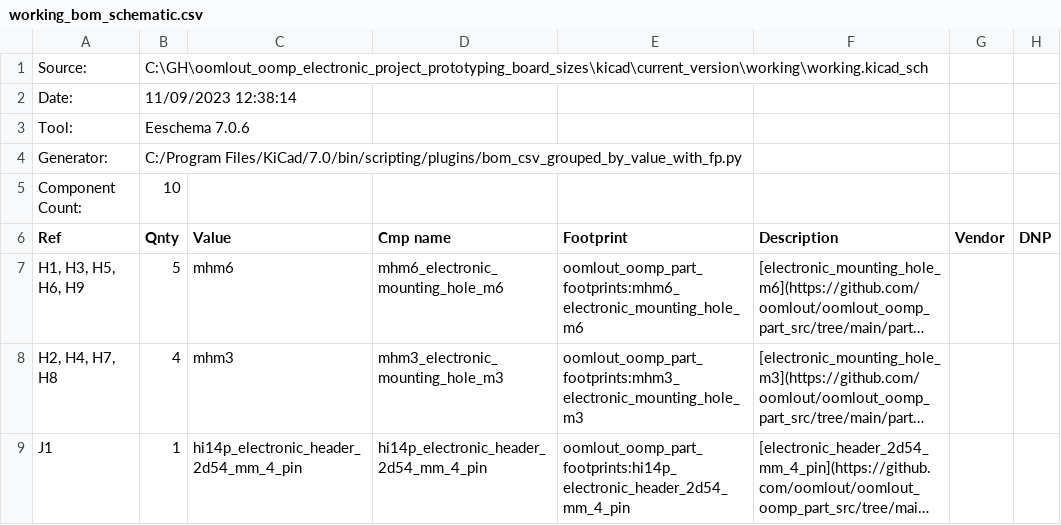
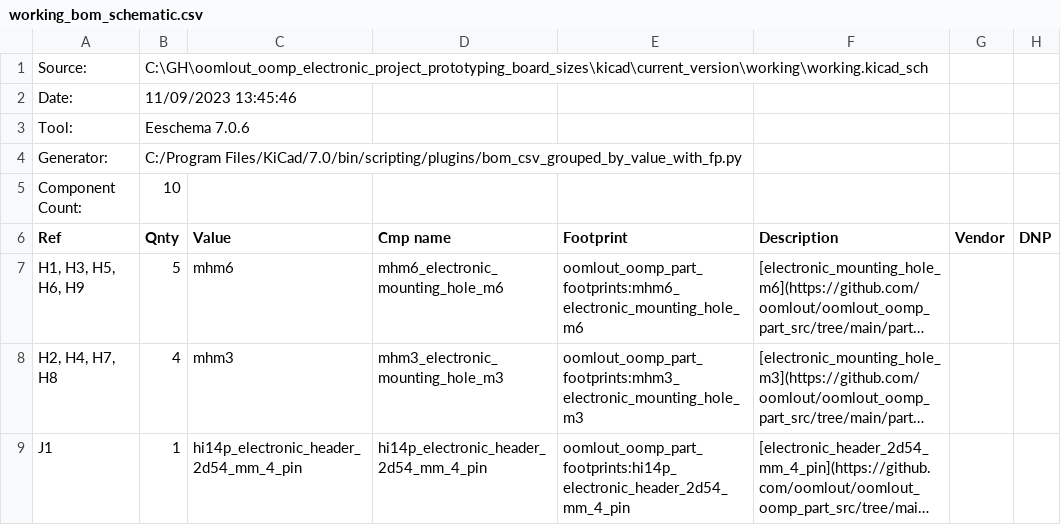
Before and after one commit to oomlout/oomlout_oomp_electronic_project_prototyping_board_sizes, a CSV file: kicad/current_version/working/working_bom_schematic.csv, drawn as a sheet; long unchanged cells end in ….

```diff
--- a/kicad/current_version/working/working_bom_schematic.csv
+++ b/kicad/current_version/working/working_bom_schematic.csv
@@ -1,3 +1,3 @@
 "Source:","C:\GH\oomlout_oomp_electronic_project_prototyping_board_sizes\kicad\current_version\working\working.kicad_sch"
-"Date:","11/09/2023 12:38:14"
+"Date:","11/09/2023 13:45:46"
 "Tool:","Eeschema 7.0.6"
```
Also changed, not shown: 25 other files.
